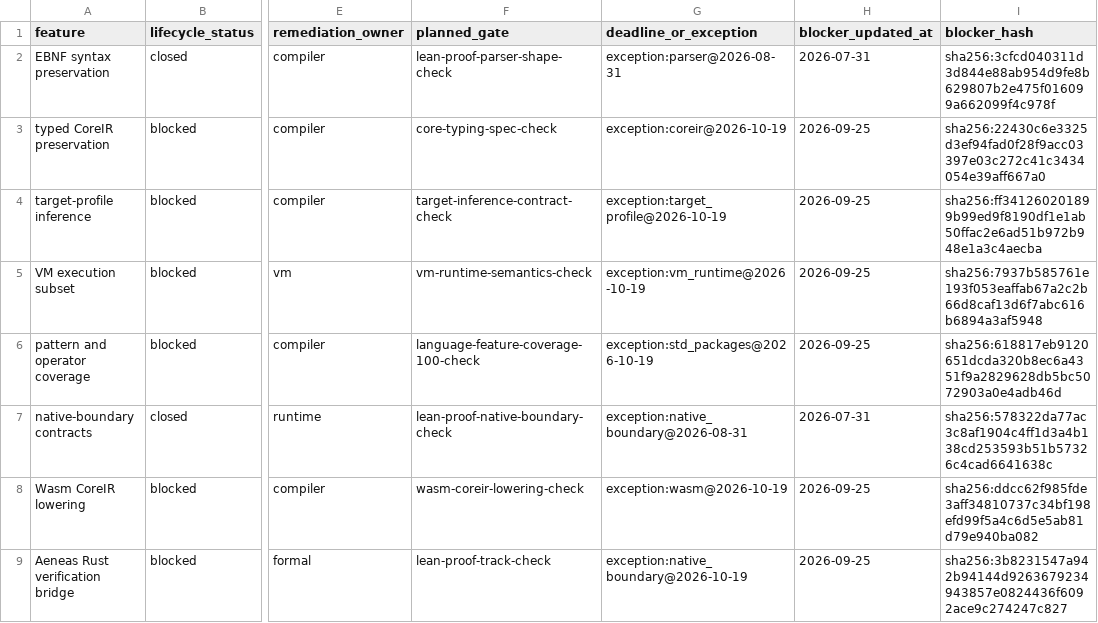
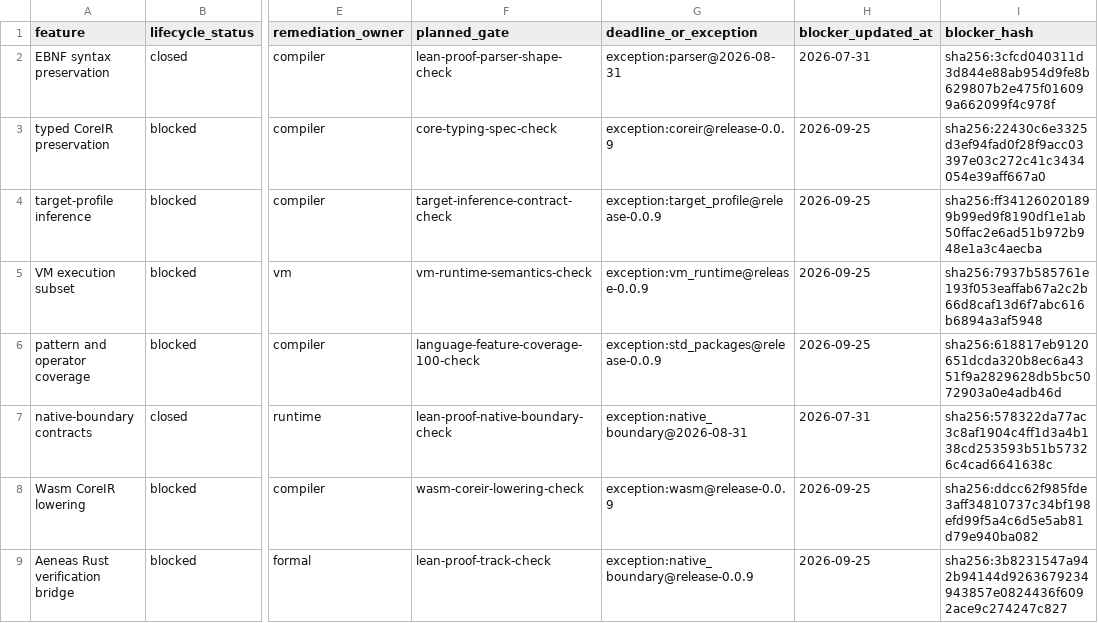
Before and after one commit to terlan-lang/terlan, a TSV file: docs/compiler/proof_track/lean_proof_gaps.tsv, drawn as a sheet; only a part is shown, gaps mark what is left out; the diff names each change by its address in the sheet, - before the commit and + after, or states it on an @@ line.

Commit message:
Scope proof-gap approvals to release versions

```diff
--- a/docs/compiler/proof_track/lean_proof_gaps.tsv
+++ b/docs/compiler/proof_track/lean_proof_gaps.tsv
-G3 (deadline_or_exception): exception:coreir@2026-10-19
+G3 (deadline_or_exception): exception:coreir@release-0.0.9
-G4 (deadline_or_exception): exception:target_profile@2026-10-19
+G4 (deadline_or_exception): exception:target_profile@release-0.0.9
-G5 (deadline_or_exception): exception:vm_runtime@2026-10-19
+G5 (deadline_or_exception): exception:vm_runtime@release-0.0.9
-G6 (deadline_or_exception): exception:std_packages@2026-10-19
+G6 (deadline_or_exception): exception:std_packages@release-0.0.9
-G8 (deadline_or_exception): exception:wasm@2026-10-19
+G8 (deadline_or_exception): exception:wasm@release-0.0.9
-G9 (deadline_or_exception): exception:native_boundary@2026-10-19
+G9 (deadline_or_exception): exception:native_boundary@release-0.0.9
```
Also changed, not shown: 15 other files.
